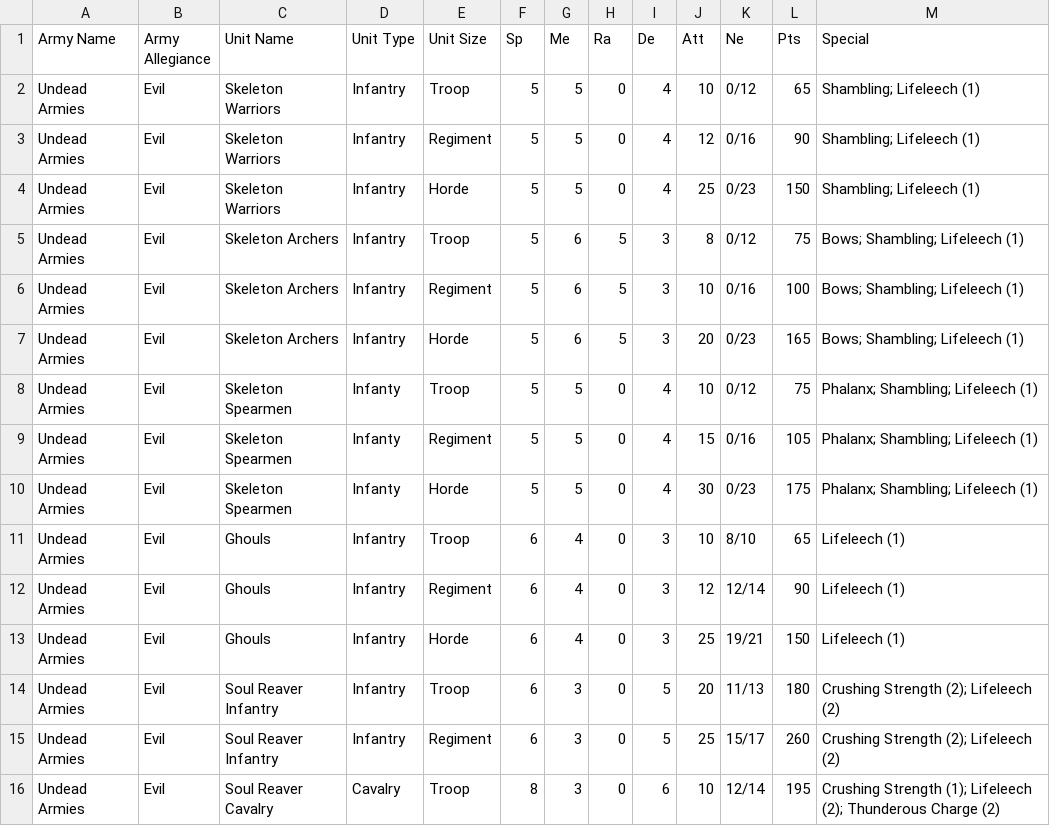
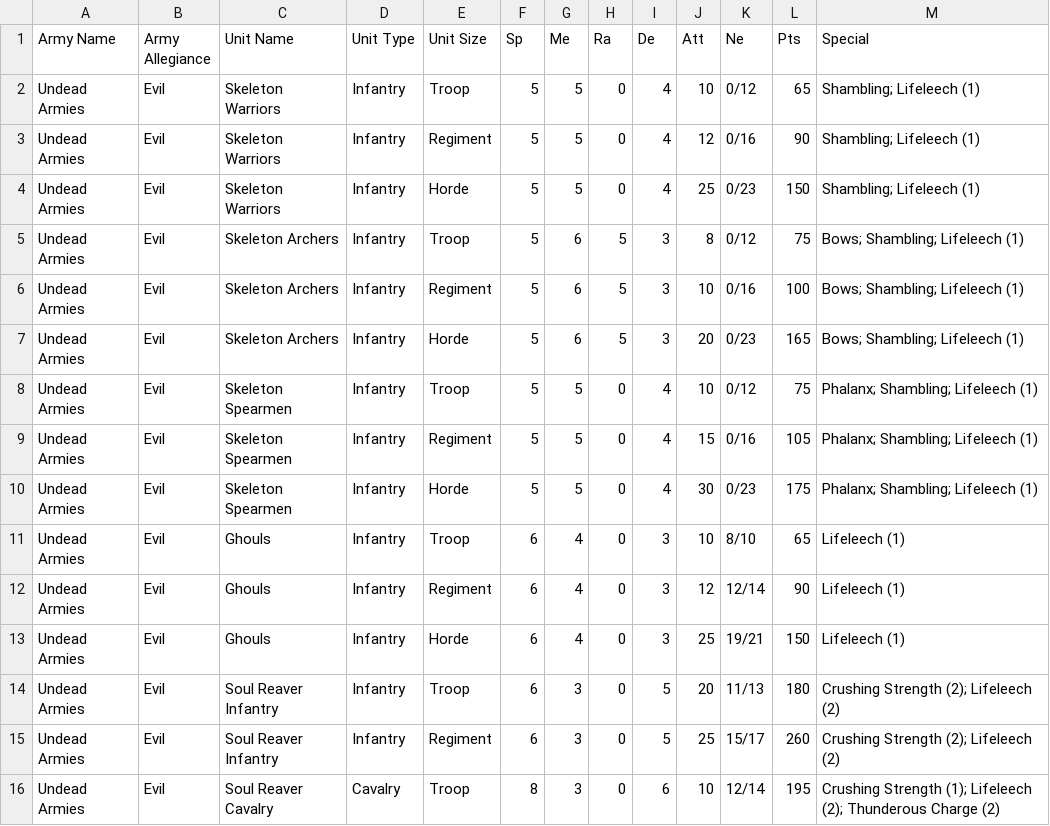
Before and after one commit to BeachedWhaleFTW/KoW-Custom-Unit-Cost, a CSV file: Undead Armies.csv, drawn as a sheet; only a part is shown.

Commit message:
MLRTranform.transform() finished
updated MLRTransform.transform() method to handle irregular and unique units. Found type in .csv and finished numerical data

```diff
--- a/Undead Armies.csv
+++ b/Undead Armies.csv
@@ -7,5 +7,5 @@ Undead Armies, Evil, Skeleton Archers, Infantry, Regiment, 5, 6, 5, 3, 10, 0/16,
 Undead Armies, Evil, Skeleton Archers, Infantry, Horde, 5, 6, 5, 3, 20, 0/23, 165, Bows; Shambling; Lifeleech (1)
-Undead Armies, Evil, Skeleton Spearmen, Infanty, Troop, 5, 5, 0, 4, 10, 0/12, 75, Phalanx; Shambling; Lifeleech (1)
-Undead Armies, Evil, Skeleton Spearmen, Infanty, Regiment, 5, 5, 0, 4, 15, 0/16, 105, Phalanx; Shambling; Lifeleech (1)
-Undead Armies, Evil, Skeleton Spearmen, Infanty, Horde, 5, 5, 0, 4, 30, 0/23, 175, Phalanx; Shambling; Lifeleech (1)
+Undead Armies, Evil, Skeleton Spearmen, Infantry, Troop, 5, 5, 0, 4, 10, 0/12, 75, Phalanx; Shambling; Lifeleech (1)
+Undead Armies, Evil, Skeleton Spearmen, Infantry, Regiment, 5, 5, 0, 4, 15, 0/16, 105, Phalanx; Shambling; Lifeleech (1)
+Undead Armies, Evil, Skeleton Spearmen, Infantry, Horde, 5, 5, 0, 4, 30, 0/23, 175, Phalanx; Shambling; Lifeleech (1)
 Undead Armies, Evil, Ghouls, Infantry, Troop, 6, 4, 0, 3, 10, 8/10, 65, Lifeleech (1)
```
Also changed, not shown: 1 other file.
